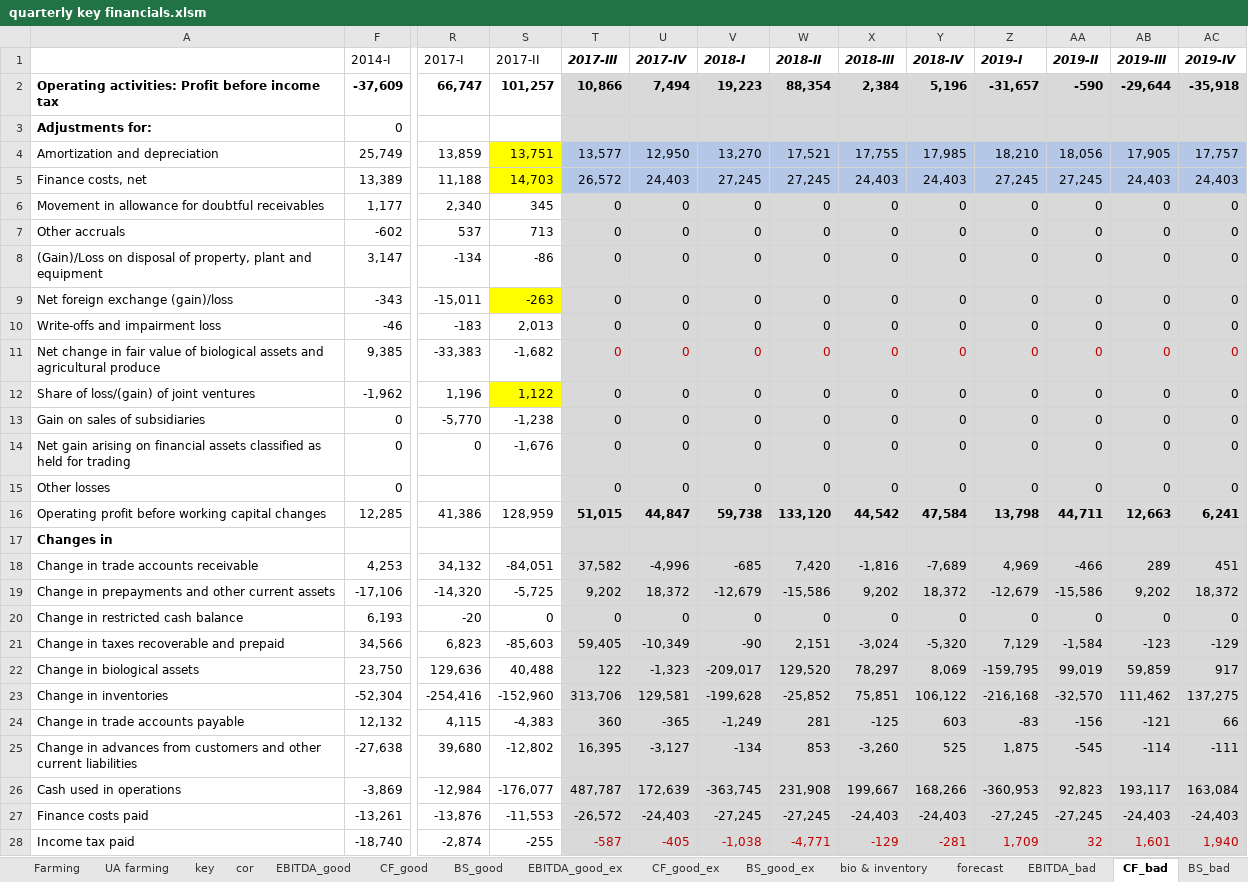
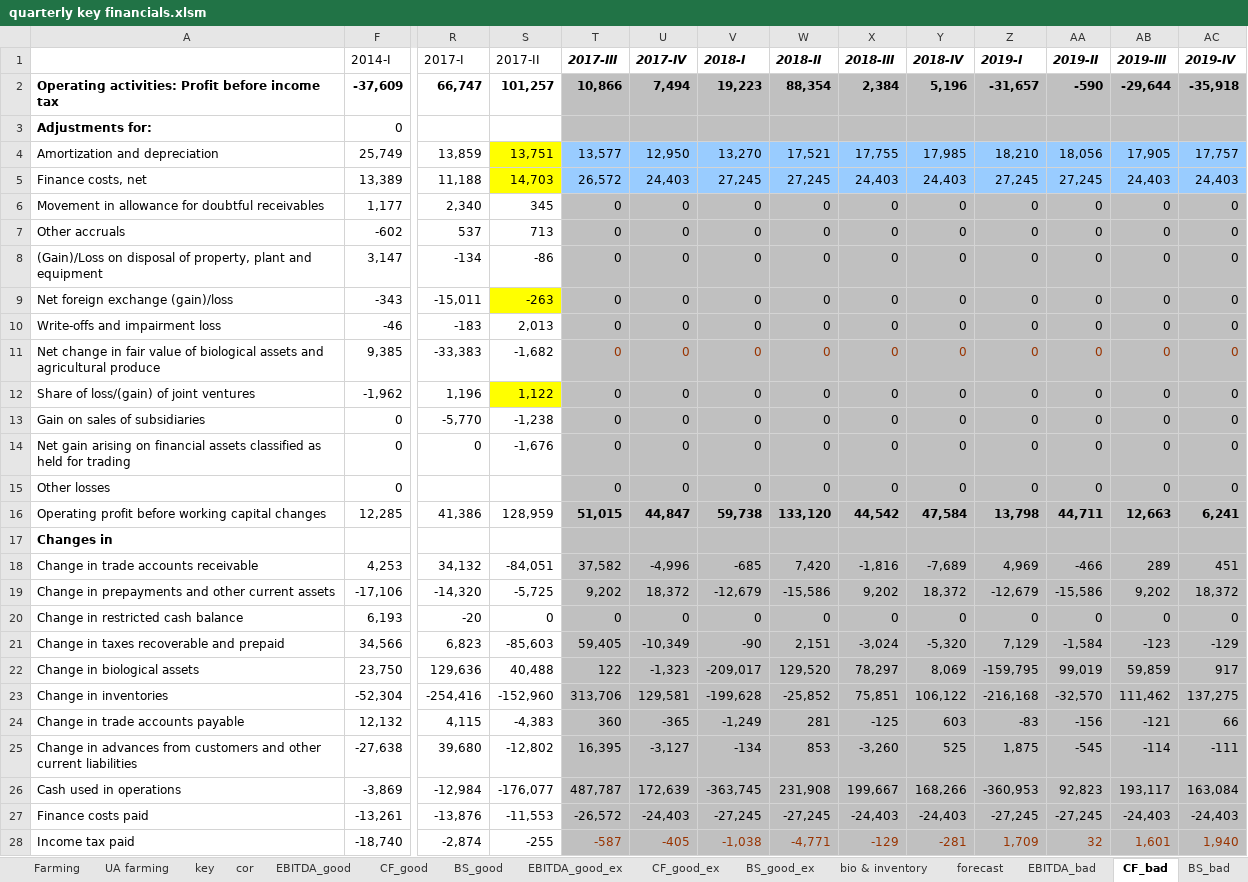
Before and after one commit to Aptekar/Kernel, an Excel workbook: quarterly key financials.xlsm, sheet CF_bad, drawn as a sheet; only a part is shown, gaps mark what is left out; values as stored, in another font and other column widths than the file's, no borders; the diff covers the shown part only; the diff names each change by its address in the sheet, - before the commit and + after, or states it on an @@ line.

```diff
--- a/quarterly key financials.xlsm (sheet CF_bad)
+++ b/quarterly key financials.xlsm (sheet CF_bad)
-T2:AC3 fill: #D9D9D9
+T2:AC3 fill: #C0C0C0
-T4:AC5 fill: #B4C7E7
+T4:AC5 fill: #99CCFF
-T6:AC28 fill: #D9D9D9
+T6:AC28 fill: #C0C0C0
-T11:AC11 text colour: #C00000
+T11:AC11 text colour: #993300
-T28:AC28 text colour: #C00000
+T28:AC28 text colour: #993300
```
Also changed, not shown: cell formats elsewhere in this sheet, sheet CF_good, sheet CF_bad_ex, sheet CF_good_ex, sheet BS_bad, sheet BS_bad_ex, sheet BS_good, 7 more sheets, charts or pictures.
